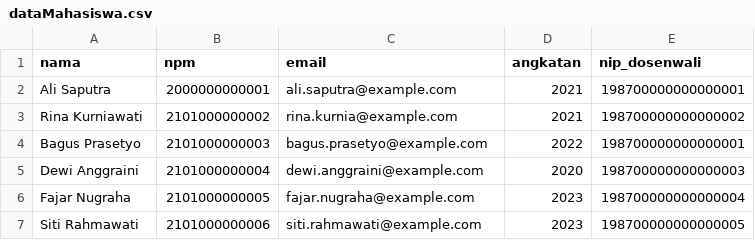
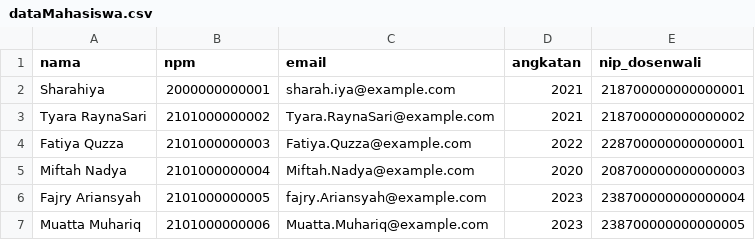
Before and after one commit to sharahiya/SIBITA, a CSV file: dataMahasiswa.csv, drawn as a sheet.

```diff
--- a/dataMahasiswa.csv
+++ b/dataMahasiswa.csv
@@ -1,7 +1,7 @@
 nama,npm,email,angkatan,nip_dosenwali
-Ali Saputra,2000000000001,ali.saputra@example.com,2021,198700000000000001
-Rina Kurniawati,2101000000002,rina.kurnia@example.com,2021,198700000000000002
-Bagus Prasetyo,2101000000003,bagus.prasetyo@example.com,2022,198700000000000001
-Dewi Anggraini,2101000000004,dewi.anggraini@example.com,2020,198700000000000003
-Fajar Nugraha,2101000000005,fajar.nugraha@example.com,2023,198700000000000004
-Siti Rahmawati,2101000000006,siti.rahmawati@example.com,2023,198700000000000005
+Sharahiya,2000000000001,sharah.iya@example.com,2021,218700000000000001
+Tyara RaynaSari,2101000000002,Tyara.RaynaSari@example.com,2021,218700000000000002
+Fatiya Quzza,2101000000003,Fatiya.Quzza@example.com,2022,228700000000000001
+Miftah Nadya,2101000000004,Miftah.Nadya@example.com,2020,208700000000000003
+Fajry Ariansyah,2101000000005,fajry.Ariansyah@example.com,2023,238700000000000004
+Muatta Muhariq,2101000000006,Muatta.Muhariq@example.com,2023,238700000000000005
```
Also changed, not shown: dataDosen.csv, 2 other files.
